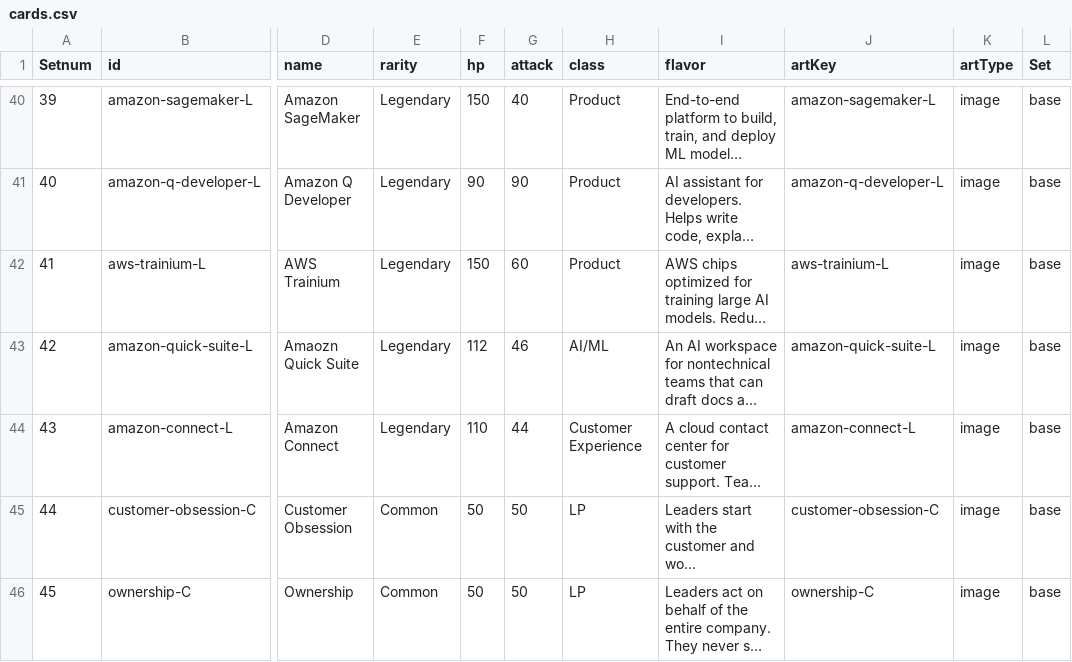
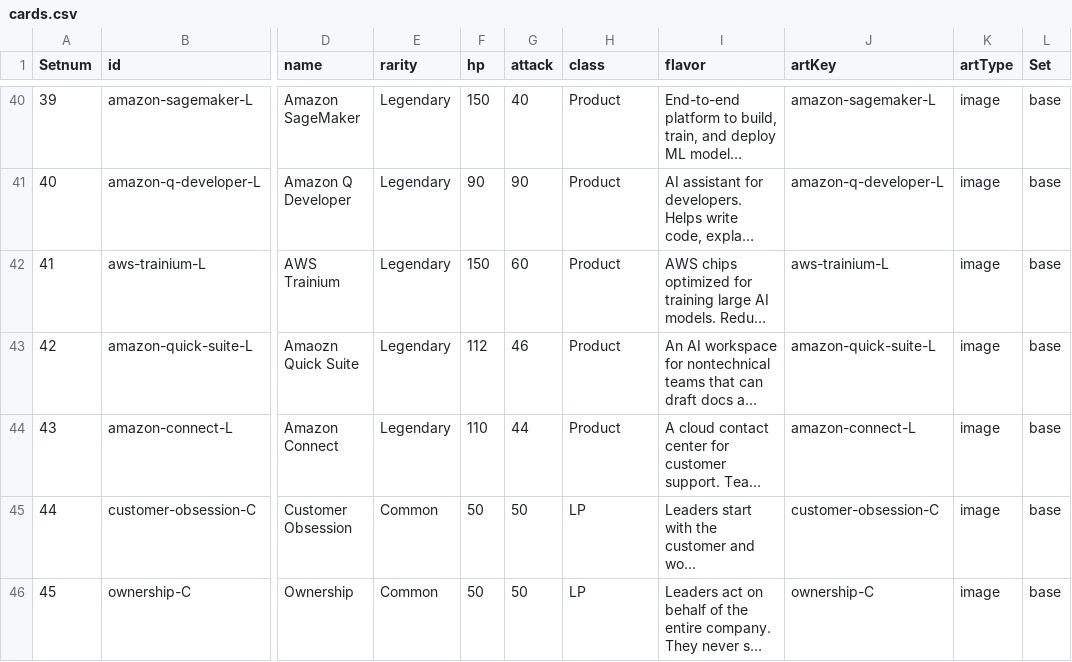
Before and after one commit to sun-diane/cloud-cards, a CSV file: src/data/cards.csv, drawn as a sheet; only a part is shown, gaps mark what is left out; long unchanged cells end in …; the diff names each change by its address in the sheet, - before the commit and + after, or states it on an @@ line.

Commit message:
Update cards.csv

```diff
--- a/src/data/cards.csv
+++ b/src/data/cards.csv
-H43 (class): AI/ML
+H43 (class): Product
-H44 (class): Customer Experience
+H44 (class): Product
```
